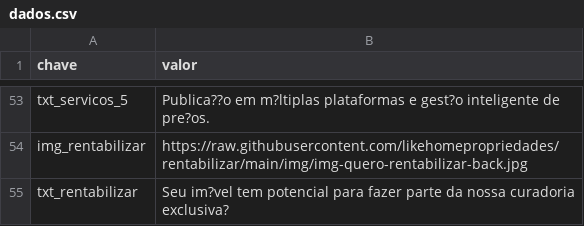
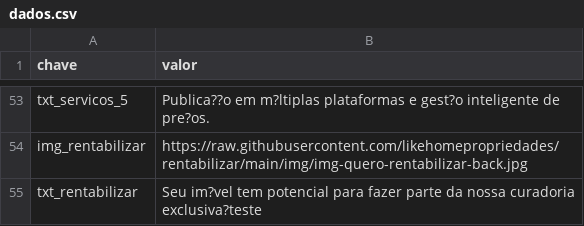
Before and after one commit to likehomepropriedades/rentabilizar, a CSV file: data/dados.csv, drawn as a sheet; only a part is shown, gaps mark what is left out.

Commit message:
Atualiza dados.csv

```diff
--- a/data/dados.csv
+++ b/data/dados.csv
@@ -54,2 +54,2 @@ txt_servicos_5,Publica??o em m?ltiplas plataformas e gest?o inteligente de pre?o
 img_rentabilizar,https://raw.githubusercontent.com/likehomepropriedades/rentabilizar/main/img/img-quero-rentabilizar-back.jpg
-txt_rentabilizar,Seu im?vel tem potencial para fazer parte da nossa curadoria exclusiva?
+txt_rentabilizar,Seu im?vel tem potencial para fazer parte da nossa curadoria exclusiva?teste
```
